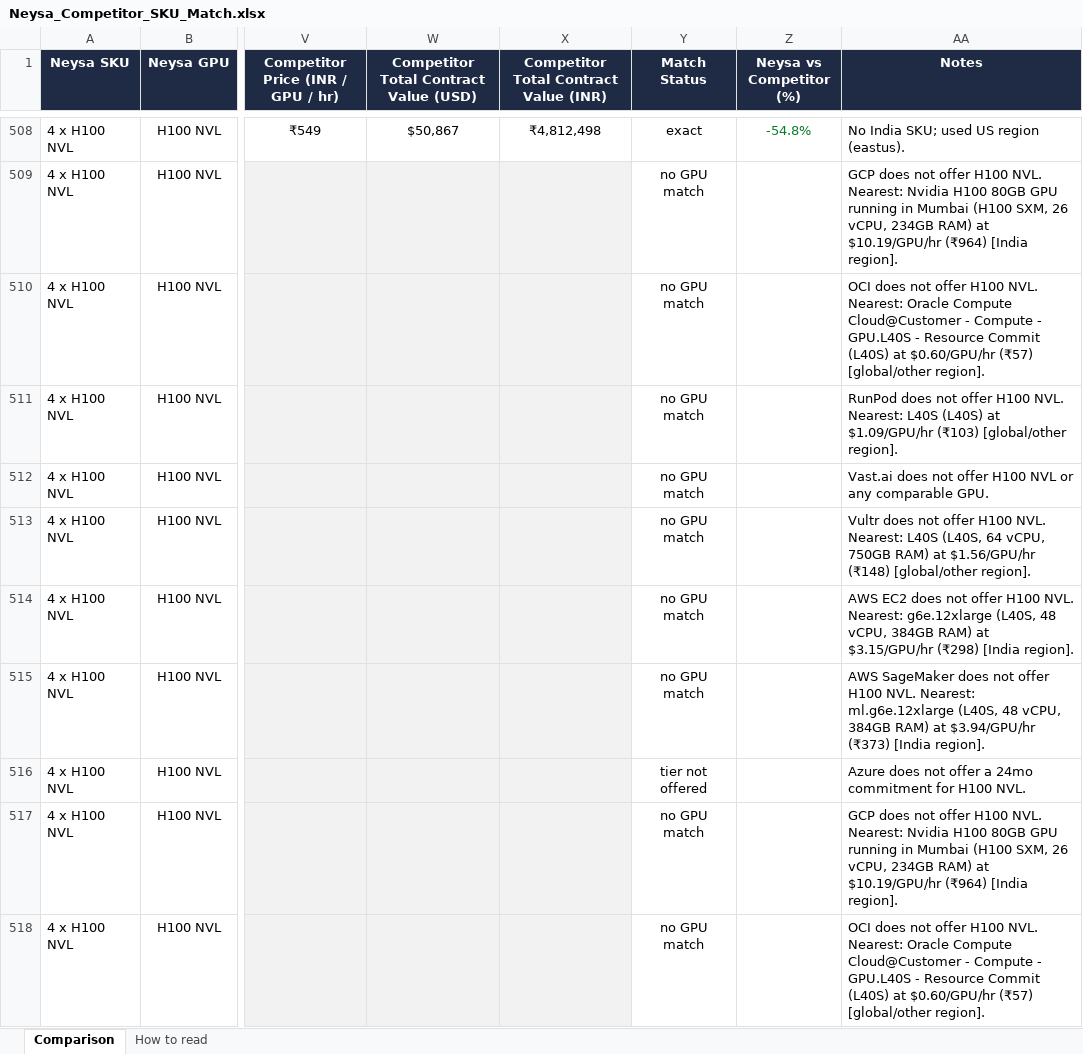
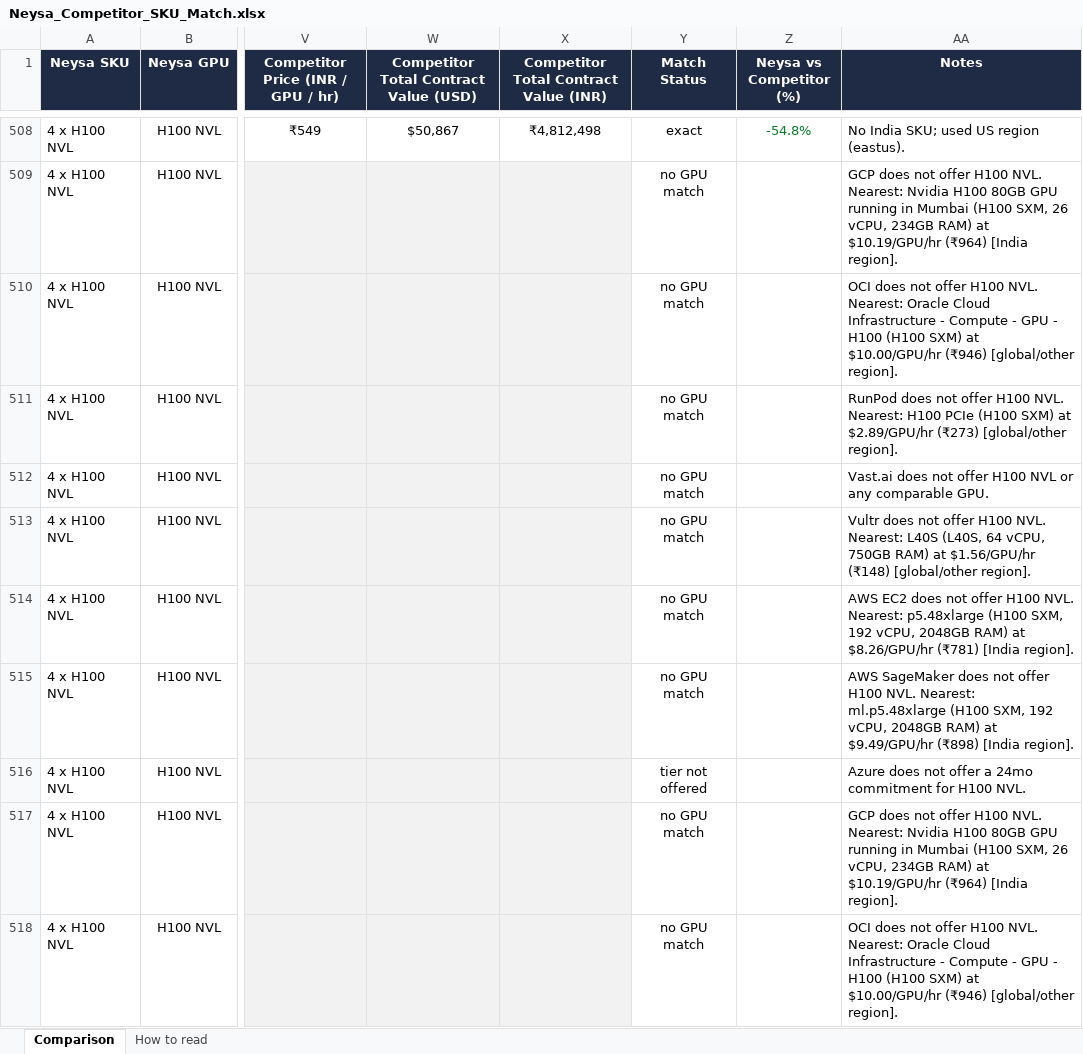
Before and after one commit to sooddvs/gpu-pricing, an Excel workbook: Neysa_Competitor_SKU_Match.xlsx, sheet Comparison, drawn as a sheet; only a part is shown, gaps mark what is left out; values as stored, in another font and other column widths than the file's, no borders; the diff covers the shown part only; the diff names each change by its address in the sheet, - before the commit and + after, or states it on an @@ line.

```diff
--- a/Neysa_Competitor_SKU_Match.xlsx (sheet Comparison)
+++ b/Neysa_Competitor_SKU_Match.xlsx (sheet Comparison)
-AA510 (Notes): …Nearest: Oracle Compute Cloud@Customer - Compute - GPU.L40S - Resource Commit (L40S) at $0.60/GPU/hr (₹57) [global/other region].
+AA510 (Notes): …Nearest: Oracle Cloud Infrastructure - Compute - GPU - H100 (H100 SXM) at $10.00/GPU/hr (₹946) [global/other region].
-AA511 (Notes): …NVL. Nearest: L40S (L40S) at $1.09/GPU/hr (₹103) [global/other region].
+AA511 (Notes): …NVL. Nearest: H100 PCIe (H100 SXM) at $2.89/GPU/hr (₹273) [global/other region].
-AA514 (Notes): …NVL. Nearest: g6e.12xlarge (L40S, 48 vCPU, 384GB RAM) at $3.15/GPU/hr (₹298) [India region].
+AA514 (Notes): …NVL. Nearest: p5.48xlarge (H100 SXM, 192 vCPU, 2048GB RAM) at $8.26/GPU/hr (₹781) [India region].
-AA515 (Notes): …NVL. Nearest: ml.g6e.12xlarge (L40S, 48 vCPU, 384GB RAM) at $3.94/GPU/hr (₹373) [India region].
+AA515 (Notes): …NVL. Nearest: ml.p5.48xlarge (H100 SXM, 192 vCPU, 2048GB RAM) at $9.49/GPU/hr (₹898) [India region].
-AA518 (Notes): …Nearest: Oracle Compute Cloud@Customer - Compute - GPU.L40S - Resource Commit (L40S) at $0.60/GPU/hr (₹57) [global/other region].
+AA518 (Notes): …Nearest: Oracle Cloud Infrastructure - Compute - GPU - H100 (H100 SXM) at $10.00/GPU/hr (₹946) [global/other region].
```
Also changed, not shown: 67 edited cells elsewhere in this sheet, 7 other files.
